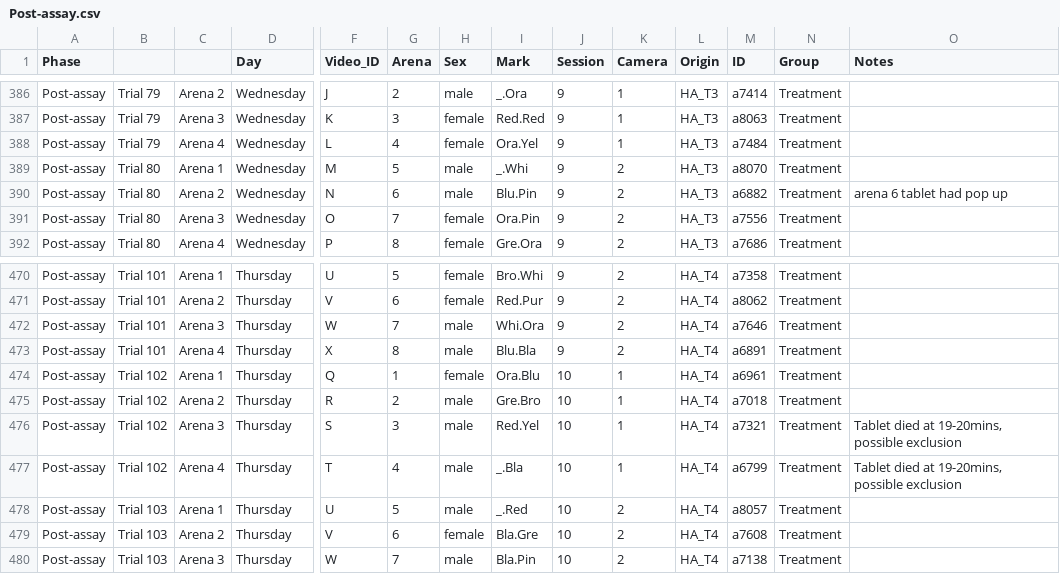
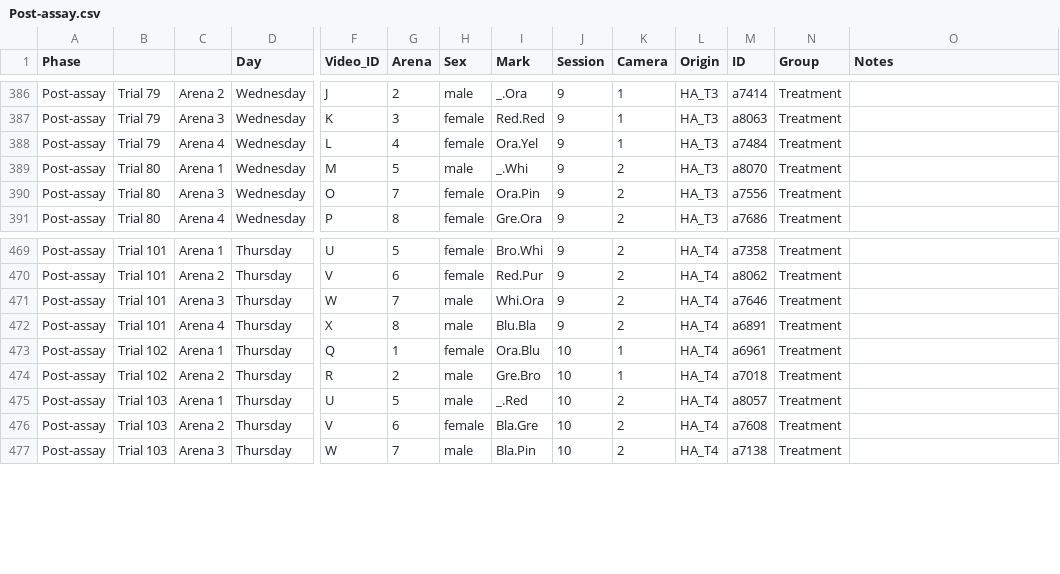
Before and after one commit to Apex619/Zebrafish-obesity-average-variability-repeatability-and-behavioural-syndromes-, a CSV file: Data/Personality/Post-assay.csv, drawn as a sheet; only a part is shown, gaps mark what is left out; rows hold the shown columns only; the diff names each change by its address in the sheet, - before the commit and + after, or states it on an @@ line.

```diff
--- a/Data/Personality/Post-assay.csv
+++ b/Data/Personality/Post-assay.csv
-row 390: Post-assay | Trial 80 | Arena 2 | Wednesday | N | 6 | male | Blu.Pin | 9 | 2 | HA_T3 | a6882 | Treatment | arena 6 tablet had pop up
-row 476: Post-assay | Trial 102 | Arena 3 | Thursday | S | 3 | male | Red.Yel | 10 | 1 | HA_T4 | a7321 | Treatment | Tablet died at 19-20mins, possible exclusion
-row 477: Post-assay | Trial 102 | Arena 4 | Thursday | T | 4 | male | _.Bla | 10 | 1 | HA_T4 | a6799 | Treatment | Tablet died at 19-20mins, possible exclusion
```
Also changed, not shown: Data/Personality/Acclimation.csv, 1 other file.
